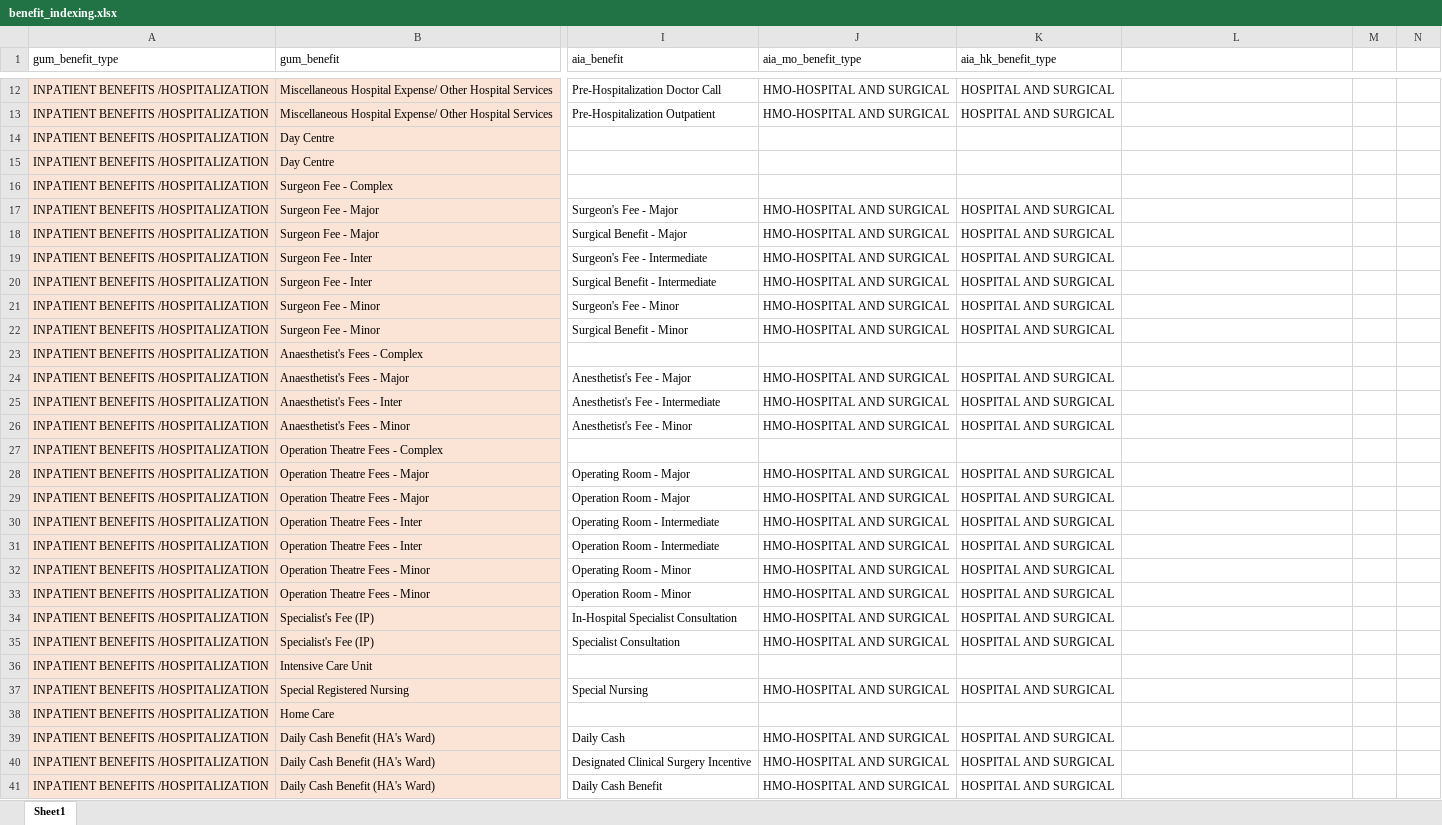
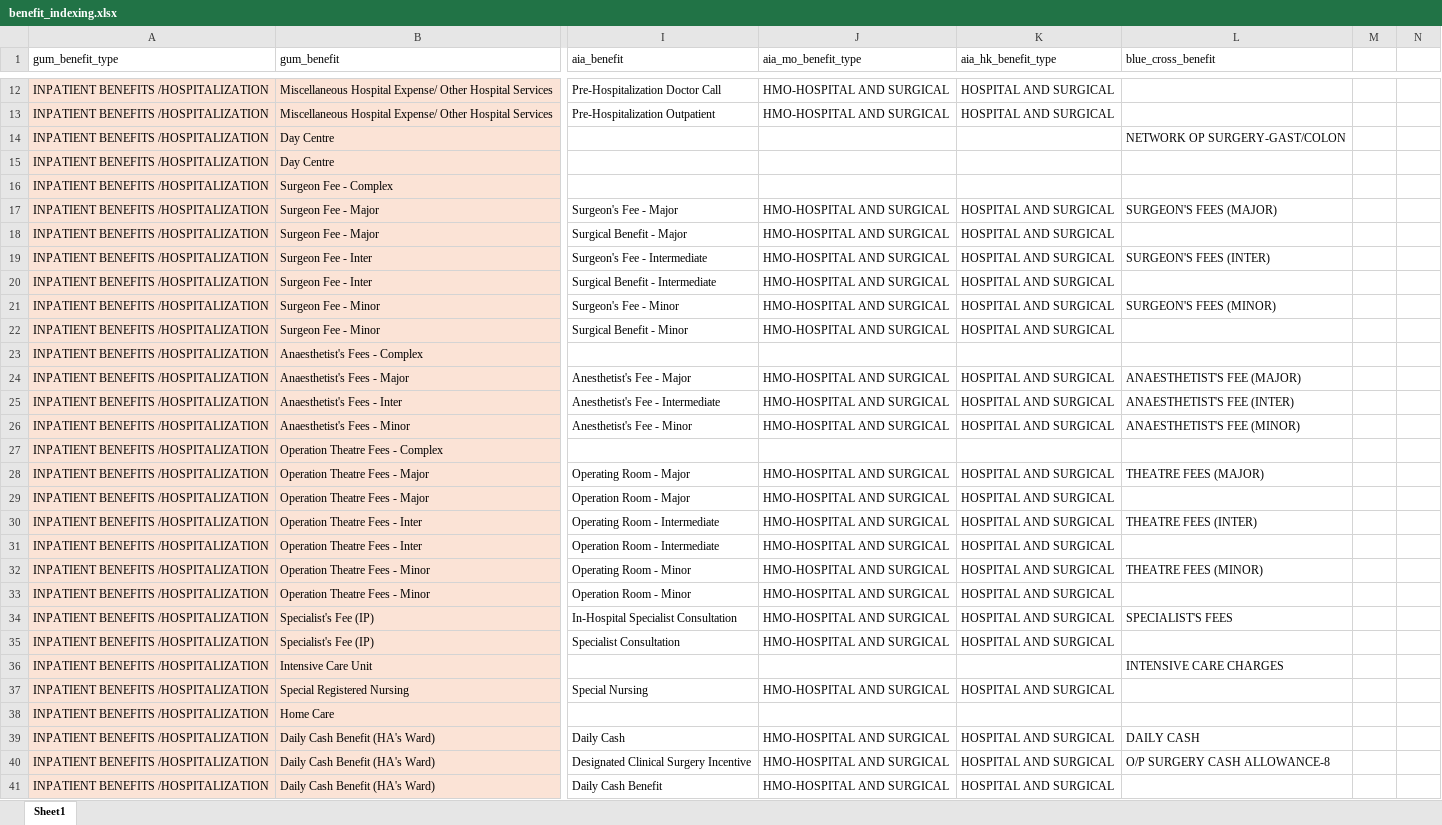
Before and after one commit to Tiriosh1007/RawClaimMCR, an Excel workbook: benefit_indexing.xlsx, sheet Sheet1, drawn as a sheet; only a part is shown, gaps mark what is left out; values as stored, in another font and other column widths than the file's, no borders; the diff covers the shown part only; the diff names each change by its address in the sheet, - before the commit and + after, or states it on an @@ line.

```diff
--- a/benefit_indexing.xlsx (sheet Sheet1)
+++ b/benefit_indexing.xlsx (sheet Sheet1)
-L1: (empty)
+L1: blue_cross_benefit
-L14 (blue_cross_benefit): (empty)
+L14 (blue_cross_benefit): NETWORK OP SURGERY-GAST/COLON
-L17 (blue_cross_benefit): (empty)
+L17 (blue_cross_benefit): SURGEON'S FEES (MAJOR)
-L19 (blue_cross_benefit): (empty)
+L19 (blue_cross_benefit): SURGEON'S FEES (INTER)
-L21 (blue_cross_benefit): (empty)
+L21 (blue_cross_benefit): SURGEON'S FEES (MINOR)
-L24 (blue_cross_benefit): (empty)
+L24 (blue_cross_benefit): ANAESTHETIST'S FEE (MAJOR)
-L25 (blue_cross_benefit): (empty)
+L25 (blue_cross_benefit): ANAESTHETIST'S FEE (INTER)
-L26 (blue_cross_benefit): (empty)
+L26 (blue_cross_benefit): ANAESTHETIST'S FEE (MINOR)
-L28 (blue_cross_benefit): (empty)
+L28 (blue_cross_benefit): THEATRE FEES (MAJOR)
-L30 (blue_cross_benefit): (empty)
+L30 (blue_cross_benefit): THEATRE FEES (INTER)
-L32 (blue_cross_benefit): (empty)
+L32 (blue_cross_benefit): THEATRE FEES (MINOR)
-L34 (blue_cross_benefit): (empty)
+L34 (blue_cross_benefit): SPECIALIST'S FEES
-L36 (blue_cross_benefit): (empty)
+L36 (blue_cross_benefit): INTENSIVE CARE CHARGES
-L39 (blue_cross_benefit): (empty)
+L39 (blue_cross_benefit): DAILY CASH
-L40 (blue_cross_benefit): (empty)
+L40 (blue_cross_benefit): O/P SURGERY CASH ALLOWANCE-8
```
Also changed, not shown: 19 edited cells elsewhere in this sheet, 1 other file.
